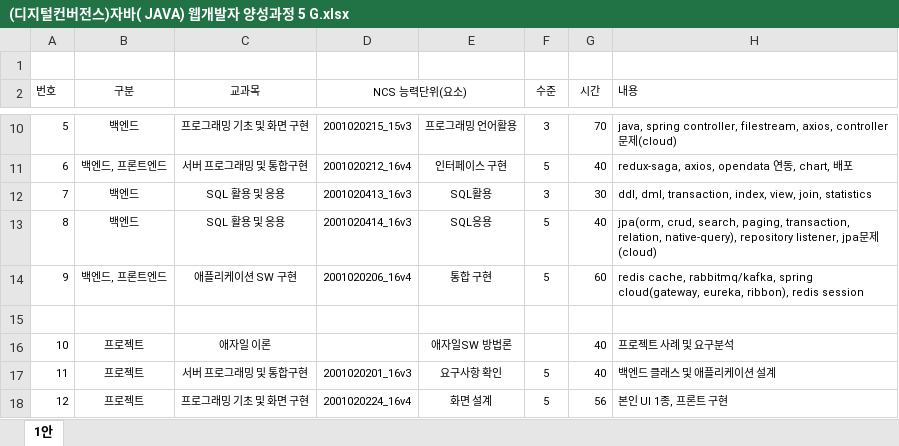
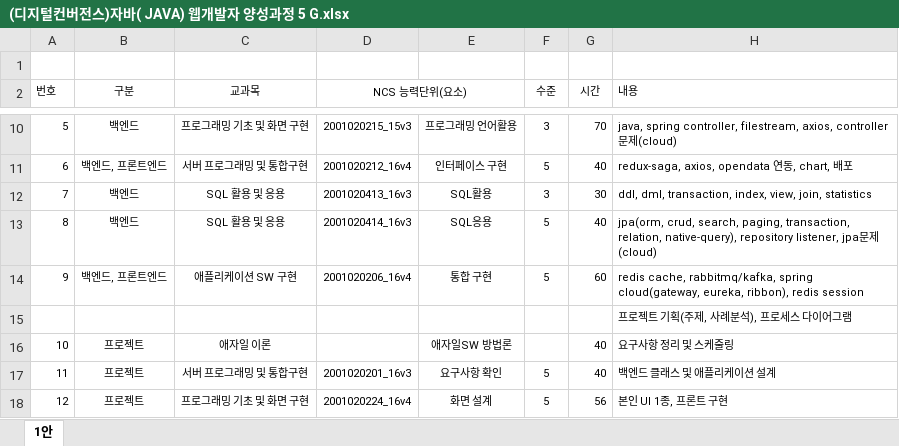
Before and after one commit to kdkcom1234/git2021, an Excel workbook: (디지털컨버전스)자바( JAVA) 웹개발자 양성과정 5 G.xlsx, sheet 1안, drawn as a sheet; only a part is shown, gaps mark what is left out; values as stored, in another font and other column widths than the file's, no borders; the diff names each change by its address in the sheet, - before the commit and + after, or states it on an @@ line.

Commit message:
프로젝트 스케줄

```diff
--- a/(디지털컨버전스)자바( JAVA) 웹개발자 양성과정 5 G.xlsx (sheet 1안)
+++ b/(디지털컨버전스)자바( JAVA) 웹개발자 양성과정 5 G.xlsx (sheet 1안)
-H15 (내용): (empty)
+H15 (내용): 프로젝트 기획(주제, 사례분석), 프로세스 다이어그램
-H16 (내용): 프로젝트 사례 및 요구분석
+H16 (내용): 요구사항 정리 및 스케줄링
```
Also changed, not shown: 1 other file.
